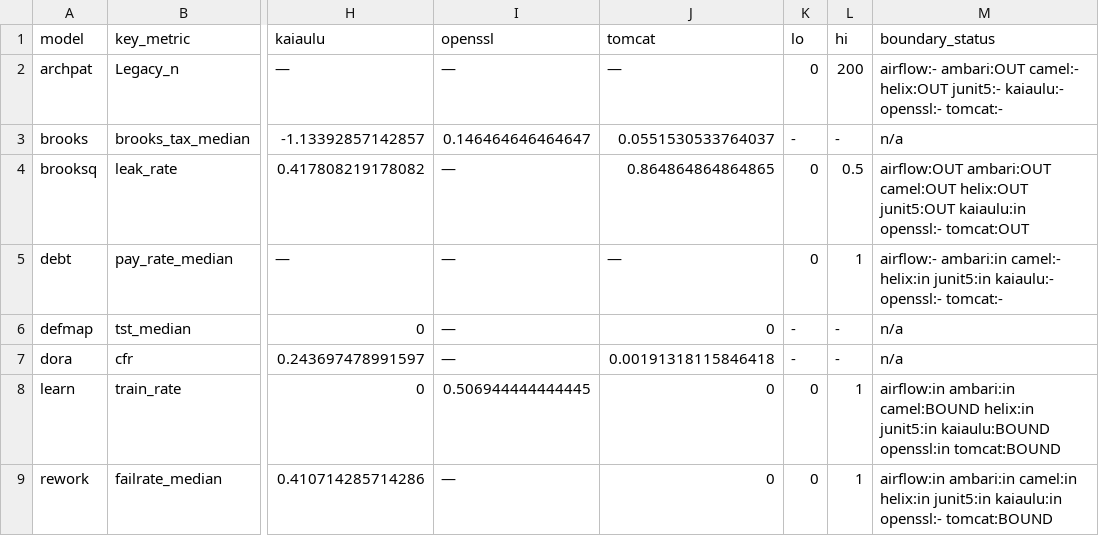
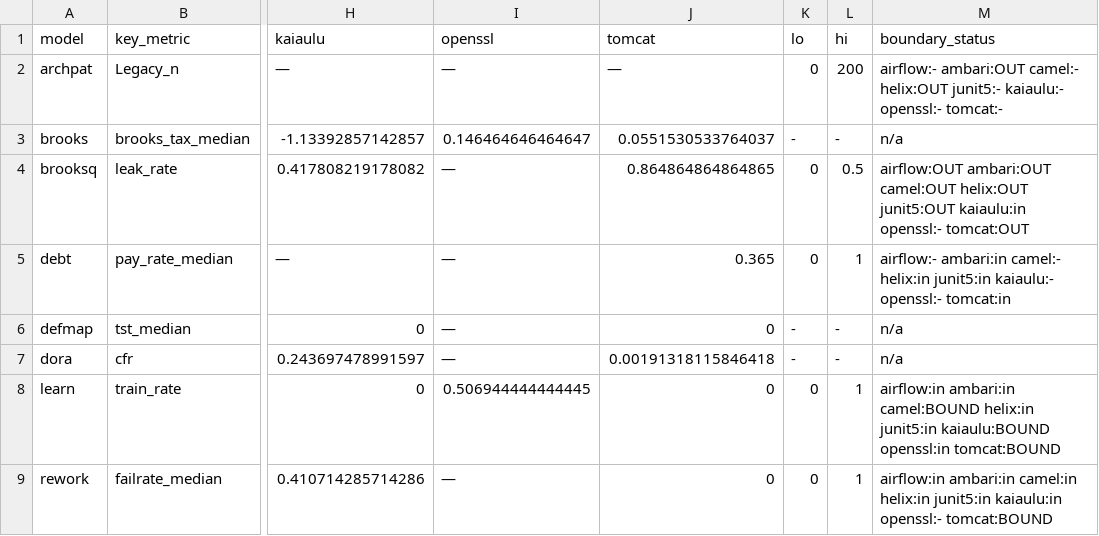
Before and after one commit to timm/icse27theories, a CSV file: outputs/cross_project.csv, drawn as a sheet; only a part is shown, gaps mark what is left out; the diff names each change by its address in the sheet, - before the commit and + after, or states it on an @@ line.

```diff
--- a/outputs/cross_project.csv
+++ b/outputs/cross_project.csv
-J5 (tomcat): —
+J5 (tomcat): 0.365
-M5 (boundary_status): …kaiaulu:- openssl:- tomcat:-
+M5 (boundary_status): …kaiaulu:- openssl:- tomcat:in
```
Also changed, not shown: 1 other file.
